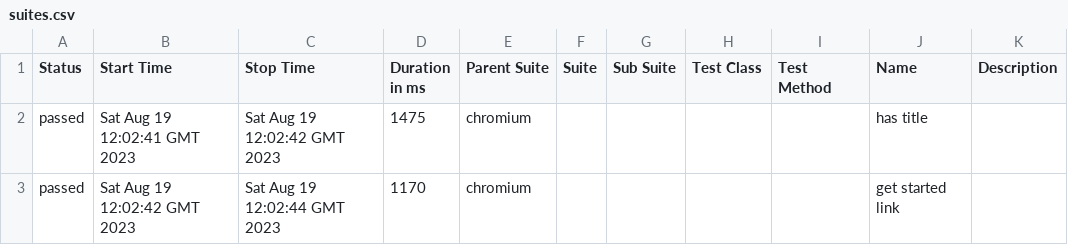
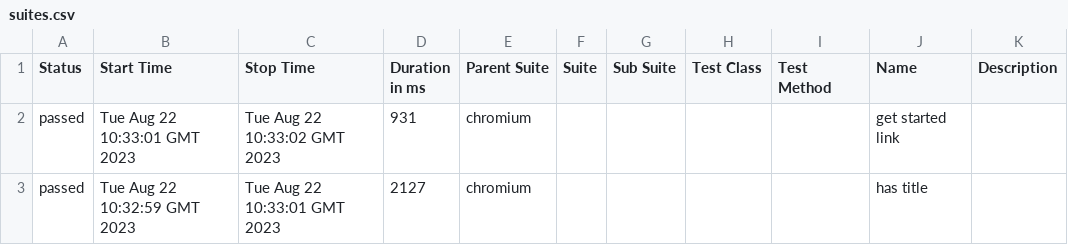
Before and after one commit to ADawarian/PlwActionsTest, a CSV file: 5/data/suites.csv, drawn as a sheet.

```diff
--- a/5/data/suites.csv
+++ b/5/data/suites.csv
@@ -1,3 +1,3 @@
 "Status","Start Time","Stop Time","Duration in ms","Parent Suite","Suite","Sub Suite","Test Class","Test Method","Name","Description"
-"passed","Sat Aug 19 12:02:41 GMT 2023","Sat Aug 19 12:02:42 GMT 2023","1475","chromium","","","","","has title",""
-"passed","Sat Aug 19 12:02:42 GMT 2023","Sat Aug 19 12:02:44 GMT 2023","1170","chromium","","","","","get started link",""
+"passed","Tue Aug 22 10:33:01 GMT 2023","Tue Aug 22 10:33:02 GMT 2023","931","chromium","","","","","get started link",""
+"passed","Tue Aug 22 10:32:59 GMT 2023","Tue Aug 22 10:33:01 GMT 2023","2127","chromium","","","","","has title",""
```
Also changed, not shown: 26 other files.
